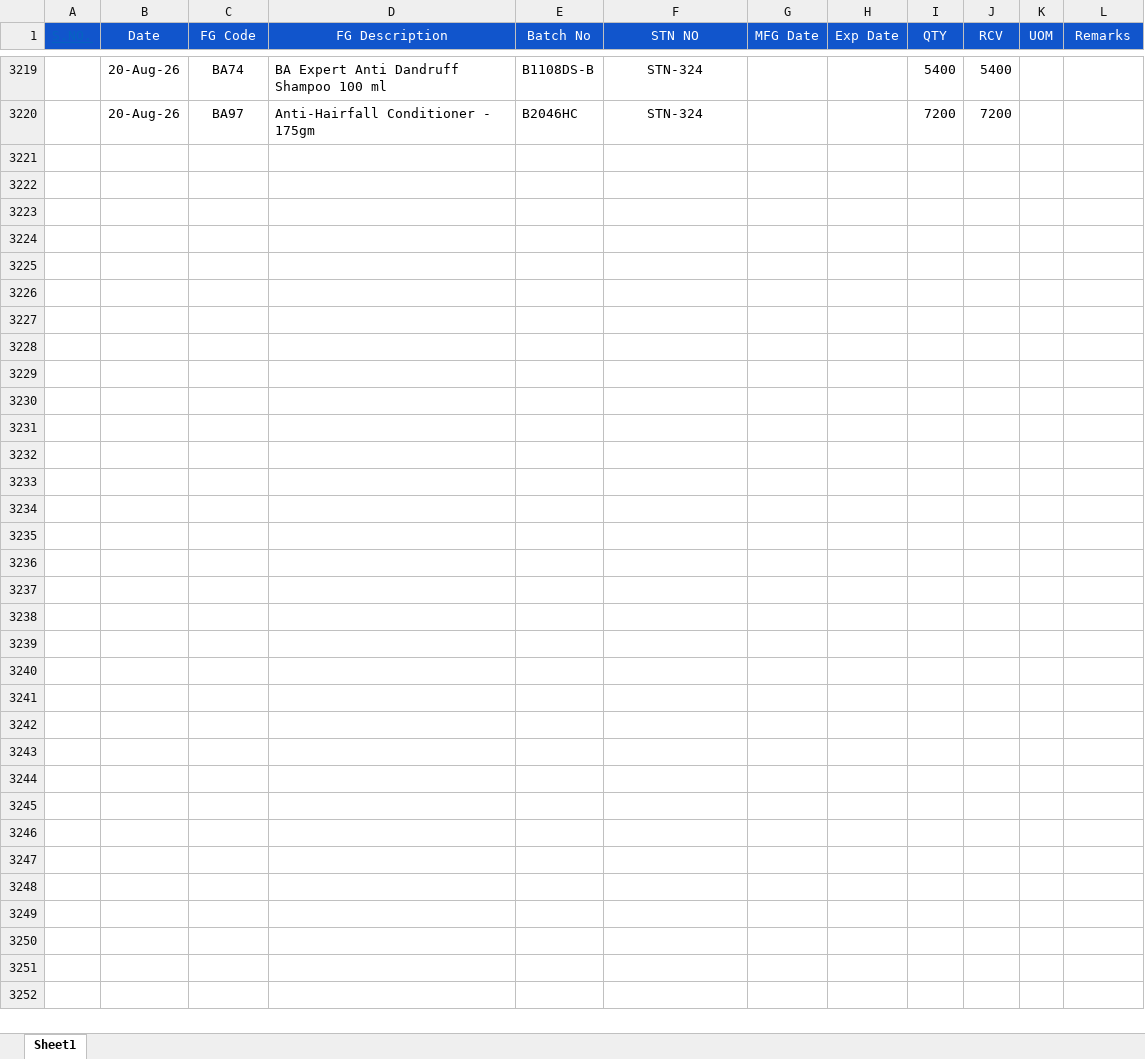
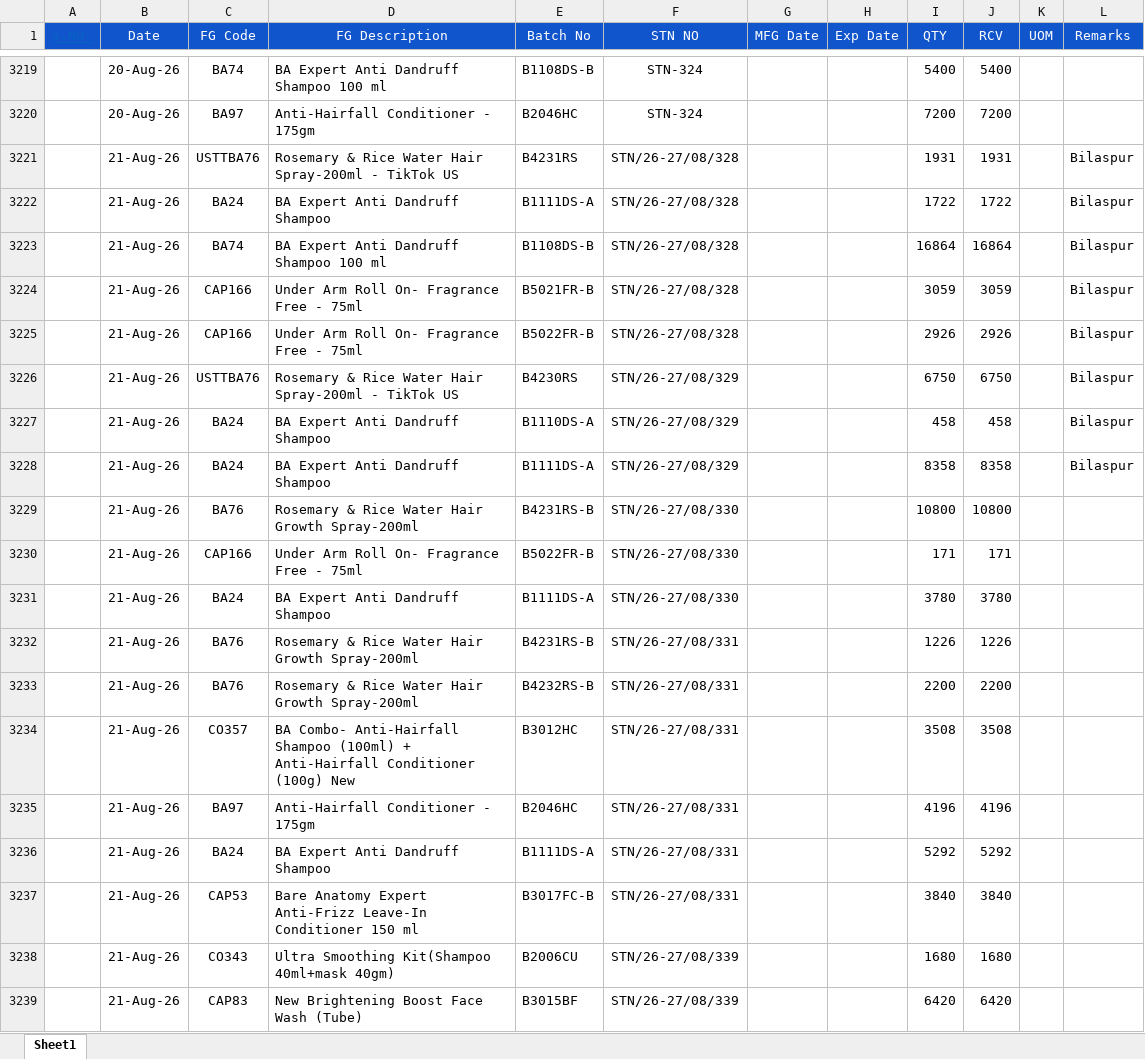
Before and after one commit to ramantayal-2912/production-board, an Excel workbook: data/production.xlsx, sheet Sheet1, drawn as a sheet; only a part is shown, gaps mark what is left out; values as stored, in another font and other column widths than the file's, no borders; the diff covers the shown part only; the diff names each change by its address in the sheet, - before the commit and + after, or states it on an @@ line.

```diff
--- a/data/production.xlsx (sheet Sheet1)
+++ b/data/production.xlsx (sheet Sheet1)
+row 3221:  | 21-Aug-26 | USTTBA76 | Rosemary & Rice Water Hair Spray-200ml - TikTok US | B4231RS | STN/26-27/08/328 |  |  | 1931 | 1931 |  | Bilaspur
+row 3222:  | 21-Aug-26 | BA24 | BA Expert Anti Dandruff Shampoo | B1111DS-A | STN/26-27/08/328 |  |  | 1722 | 1722 |  | Bilaspur
+row 3223:  | 21-Aug-26 | BA74 | BA Expert Anti Dandruff Shampoo 100 ml | B1108DS-B | STN/26-27/08/328 |  |  | 16864 | 16864 |  | Bilaspur
+row 3224:  | 21-Aug-26 | CAP166 | Under Arm Roll On- Fragrance Free - 75ml | B5021FR-B | STN/26-27/08/328 |  |  | 3059 | 3059 |  | Bilaspur
+row 3225:  | 21-Aug-26 | CAP166 | Under Arm Roll On- Fragrance Free - 75ml | B5022FR-B | STN/26-27/08/328 |  |  | 2926 | 2926 |  | Bilaspur
+row 3226:  | 21-Aug-26 | USTTBA76 | Rosemary & Rice Water Hair Spray-200ml - TikTok US | B4230RS | STN/26-27/08/329 |  |  | 6750 | 6750 |  | Bilaspur
+row 3227:  | 21-Aug-26 | BA24 | BA Expert Anti Dandruff Shampoo | B1110DS-A | STN/26-27/08/329 |  |  | 458 | 458 |  | Bilaspur
+row 3228:  | 21-Aug-26 | BA24 | BA Expert Anti Dandruff Shampoo | B1111DS-A | STN/26-27/08/329 |  |  | 8358 | 8358 |  | Bilaspur
+row 3229:  | 21-Aug-26 | BA76 | Rosemary & Rice Water Hair Growth Spray-200ml | B4231RS-B | STN/26-27/08/330 |  |  | 10800 | 10800
+row 3230:  | 21-Aug-26 | CAP166 | Under Arm Roll On- Fragrance Free - 75ml | B5022FR-B | STN/26-27/08/330 |  |  | 171 | 171
+row 3231:  | 21-Aug-26 | BA24 | BA Expert Anti Dandruff Shampoo | B1111DS-A | STN/26-27/08/330 |  |  | 3780 | 3780
+row 3232:  | 21-Aug-26 | BA76 | Rosemary & Rice Water Hair Growth Spray-200ml | B4231RS-B | STN/26-27/08/331 |  |  | 1226 | 1226
+row 3233:  | 21-Aug-26 | BA76 | Rosemary & Rice Water Hair Growth Spray-200ml | B4232RS-B | STN/26-27/08/331 |  |  | 2200 | 2200
+row 3234:  | 21-Aug-26 | CO357 | BA Combo- Anti-Hairfall Shampoo (100ml) + Anti-Hairfall Conditioner (100g) New | B3012HC | STN/26-27/08/331 |  |  | 3508 | 3508
+row 3235:  | 21-Aug-26 | BA97 | Anti-Hairfall Conditioner - 175gm | B2046HC | STN/26-27/08/331 |  |  | 4196 | 4196
+row 3236:  | 21-Aug-26 | BA24 | BA Expert Anti Dandruff Shampoo | B1111DS-A | STN/26-27/08/331 |  |  | 5292 | 5292
+row 3237:  | 21-Aug-26 | CAP53 | Bare Anatomy Expert Anti-Frizz Leave-In Conditioner 150 ml | B3017FC-B | STN/26-27/08/331 |  |  | 3840 | 3840
+row 3238:  | 21-Aug-26 | CO343 | Ultra Smoothing Kit(Shampoo 40ml+mask 40gm) | B2006CU | STN/26-27/08/339 |  |  | 1680 | 1680
+row 3239:  | 21-Aug-26 | CAP83 | New Brightening Boost Face Wash (Tube) | B3015BF | STN/26-27/08/339 |  |  | 6420 | 6420
```
Also changed, not shown: 20 added rows elsewhere in this sheet, data/Plan.xlsx, 1 other file.
